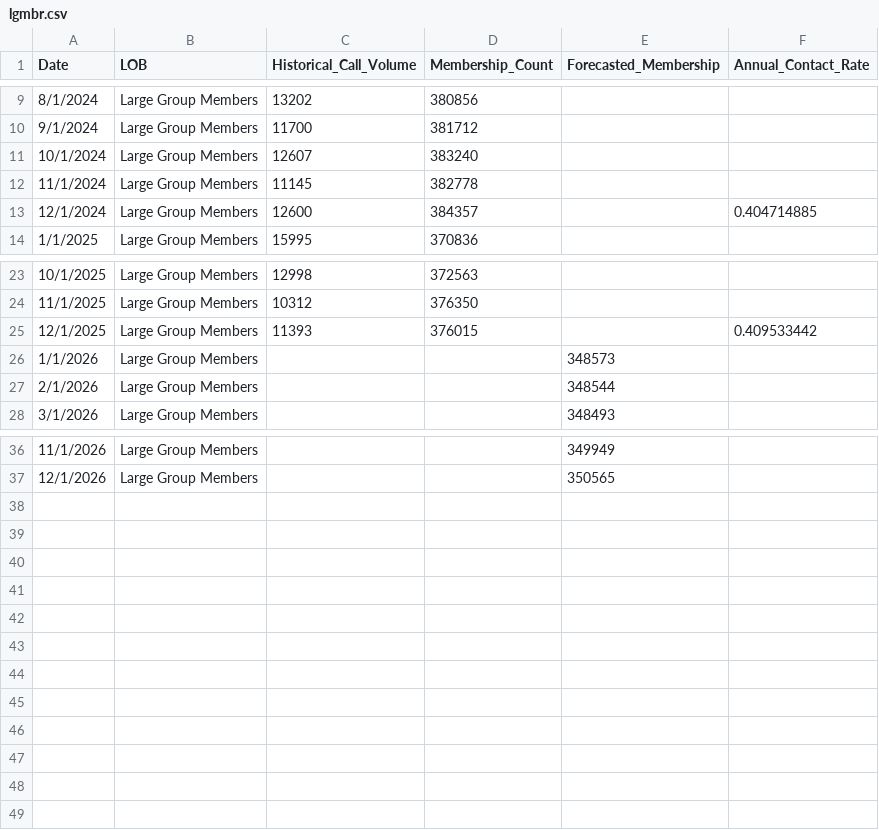
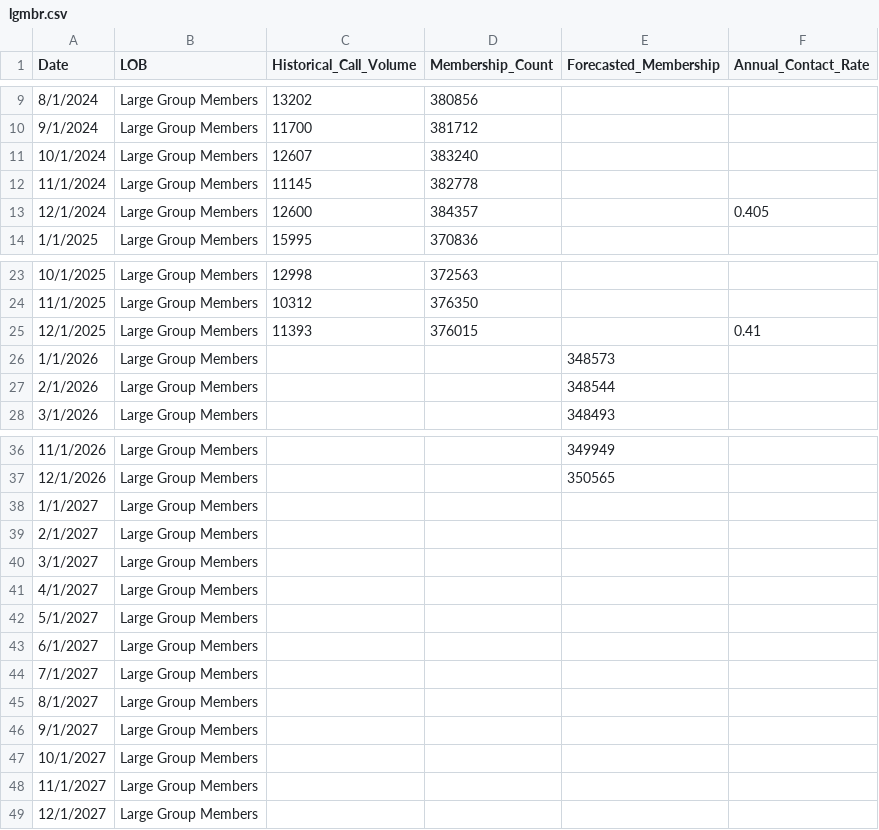
Before and after one commit to tmaazblue7/the-dump, a CSV file: data/data_inputs/lgmbr.csv, drawn as a sheet; only a part is shown, gaps mark what is left out.

```diff
--- a/data/data_inputs/lgmbr.csv
+++ b/data/data_inputs/lgmbr.csv
@@ -12,3 +12,3 @@
 11/1/2024,Large Group Members,11145,382778,,
-12/1/2024,Large Group Members,12600,384357,,0.404714885
+12/1/2024,Large Group Members,12600,384357,,0.405
 1/1/2025,Large Group Members,15995,370836,,
@@ -24,3 +24,3 @@
 11/1/2025,Large Group Members,10312,376350,,
-12/1/2025,Large Group Members,11393,376015,,0.409533442
+12/1/2025,Large Group Members,11393,376015,,0.41
 1/1/2026,Large Group Members,,,348573,
@@ -37 +37,13 @@
 12/1/2026,Large Group Members,,,350565,
+1/1/2027,Large Group Members,,,,
+2/1/2027,Large Group Members,,,,
+3/1/2027,Large Group Members,,,,
+4/1/2027,Large Group Members,,,,
+5/1/2027,Large Group Members,,,,
+6/1/2027,Large Group Members,,,,
+7/1/2027,Large Group Members,,,,
+8/1/2027,Large Group Members,,,,
+9/1/2027,Large Group Members,,,,
+10/1/2027,Large Group Members,,,,
+11/1/2027,Large Group Members,,,,
+12/1/2027,Large Group Members,,,,
```
Also changed, not shown: data/data_inputs/enrollmentmbr.csv, data/data_inputs/iu65mbr.csv, 16 other files.
